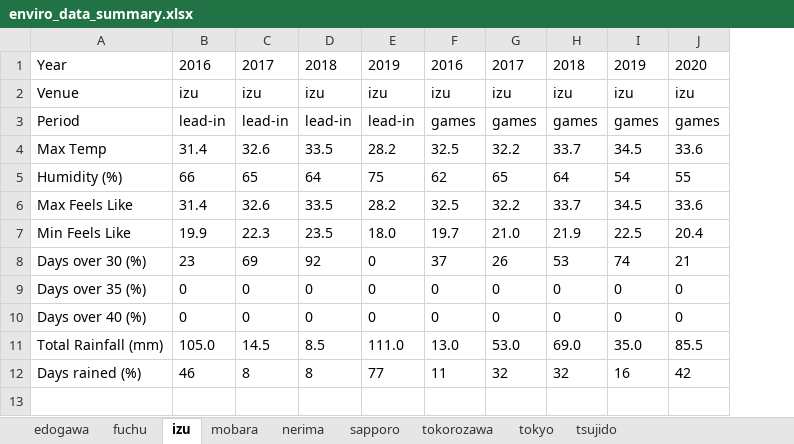
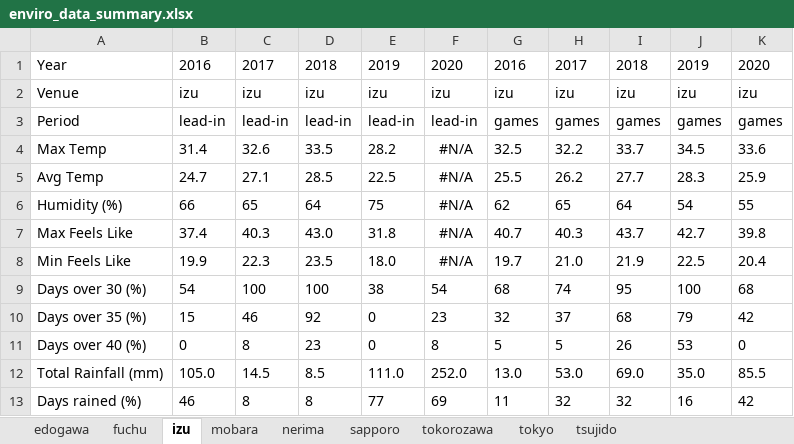
Before and after one commit to HPSNZ/environmental_report, an Excel workbook: data/2020 update/enviro_data_summary.xlsx, sheet izu, drawn as a sheet; values as stored, in another font and other column widths than the file's, no borders; addresses are those after the commit; the diff names each change by its address in the sheet, - before the commit and + after, or states it on an @@ line.

```diff
--- a/data/2020 update/enviro_data_summary.xlsx (sheet izu)
+++ b/data/2020 update/enviro_data_summary.xlsx (sheet izu)
+column F, rows 1-4: 2020 | izu | lead-in | #N/A; rows 6-13: #N/A | #N/A | #N/A | 54 | 23 | 8 | 252.0 | 69
+row 5: Avg Temp | 24.7 | 27.1 | 28.5 | 22.5 | #N/A | 25.5 | 26.2 | 27.7 | 28.3 | 25.9
-B7: 31.4
+B7: 37.4
-C7: 32.6
+C7: 40.3
-D7: 33.5
+D7: 43.0
-E7: 28.2
+E7: 31.8
-G7: 32.5
+G7: 40.7
-H7: 32.2
+H7: 40.3
-I7: 33.7
+I7: 43.7
-J7: 34.5
+J7: 42.7
-K7: 33.6
+K7: 39.8
-B9: 23
+B9: 54
-C9: 69
+C9: 100
-D9: 92
+D9: 100
-E9: 0
+E9: 38
-G9: 37
+G9: 68
-H9: 26
+H9: 74
-I9: 53
+I9: 95
-J9: 74
+J9: 100
-K9: 21
+K9: 68
-B10: 0
+B10: 15
-C10: 0
+C10: 46
-D10: 0
+D10: 92
-G10: 0
+G10: 32
-H10: 0
+H10: 37
-I10: 0
+I10: 68
-J10: 0
+J10: 79
-K10: 0
+K10: 42
-C11: 0
+C11: 8
-D11: 0
+D11: 23
-G11: 0
+G11: 5
-H11: 0
+H11: 5
-I11: 0
+I11: 26
-J11: 0
+J11: 53
```
Also changed, not shown: sheet tsujido, sheet tokorozawa, sheet edogawa, sheet mobara, sheet nerima, sheet fuchu, 2 more sheets, data/2020 update/enviro_data_summary_para.xlsx, 1 other file.
